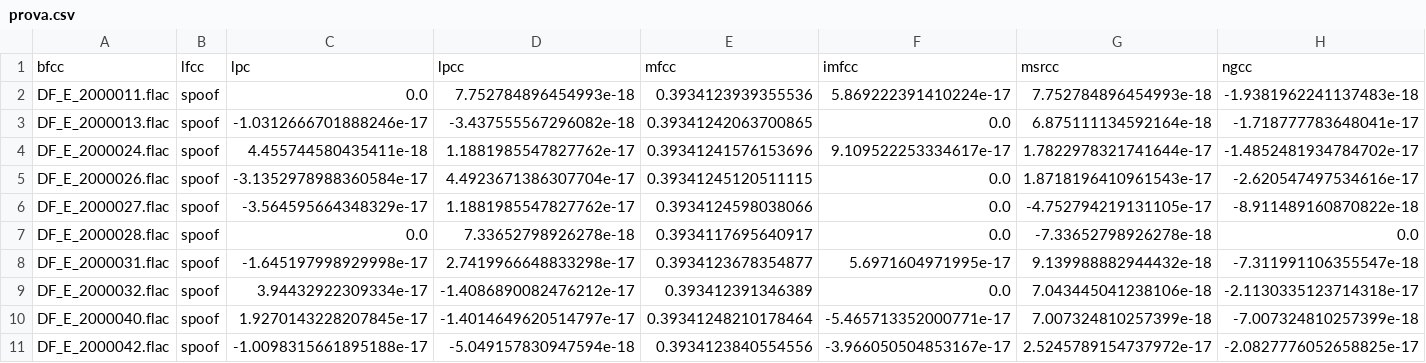
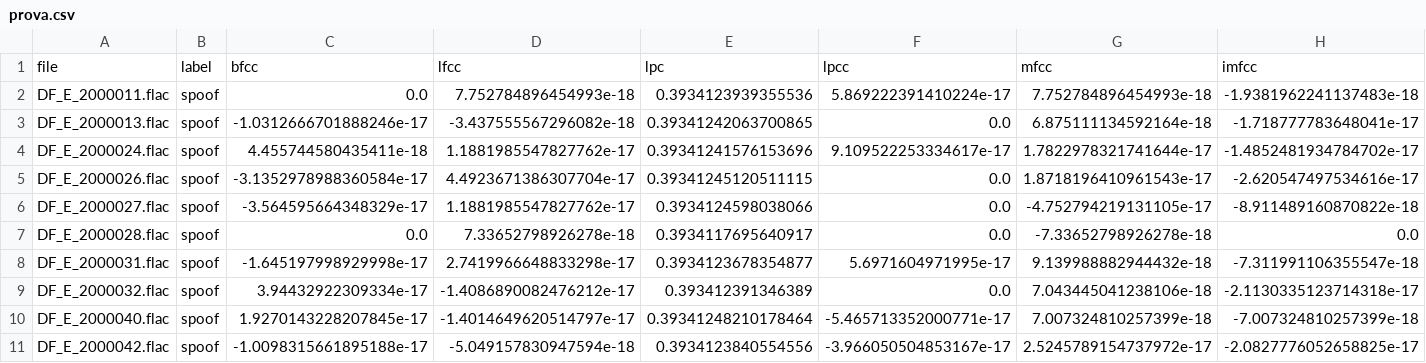
Before and after one commit to Gallo00/ASVspoof, a CSV file: prova.csv, drawn as a sheet; only a part is shown; removed rows and columns are numbered as before the commit, all else as after; rows hold the shown columns only; the diff names each change by its address in the sheet, - before the commit and + after, or states it on an @@ line.

```diff
--- a/prova.csv
+++ b/prova.csv
-row 1: bfcc | lfcc | lpc | lpcc | mfcc | imfcc | msrcc | ngcc
+row 1: file | label | bfcc | lfcc | lpc | lpcc | mfcc | imfcc
```
Also changed, not shown: 1 other file.
